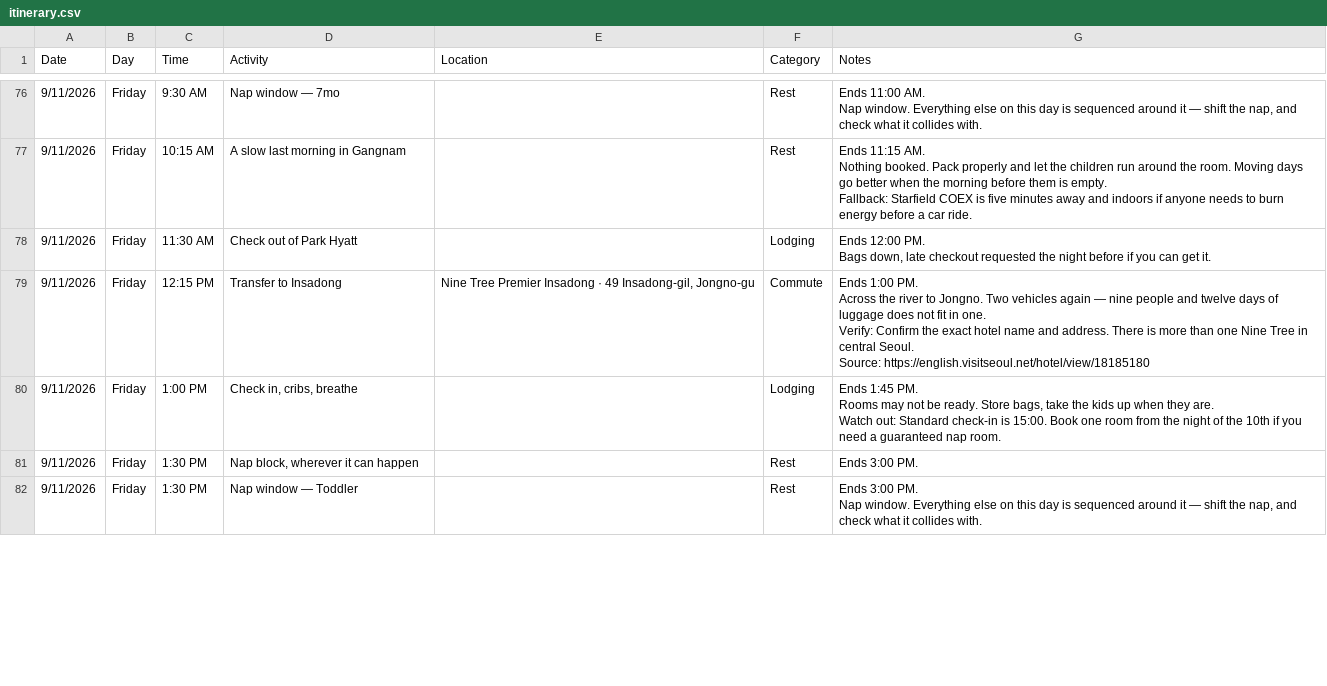
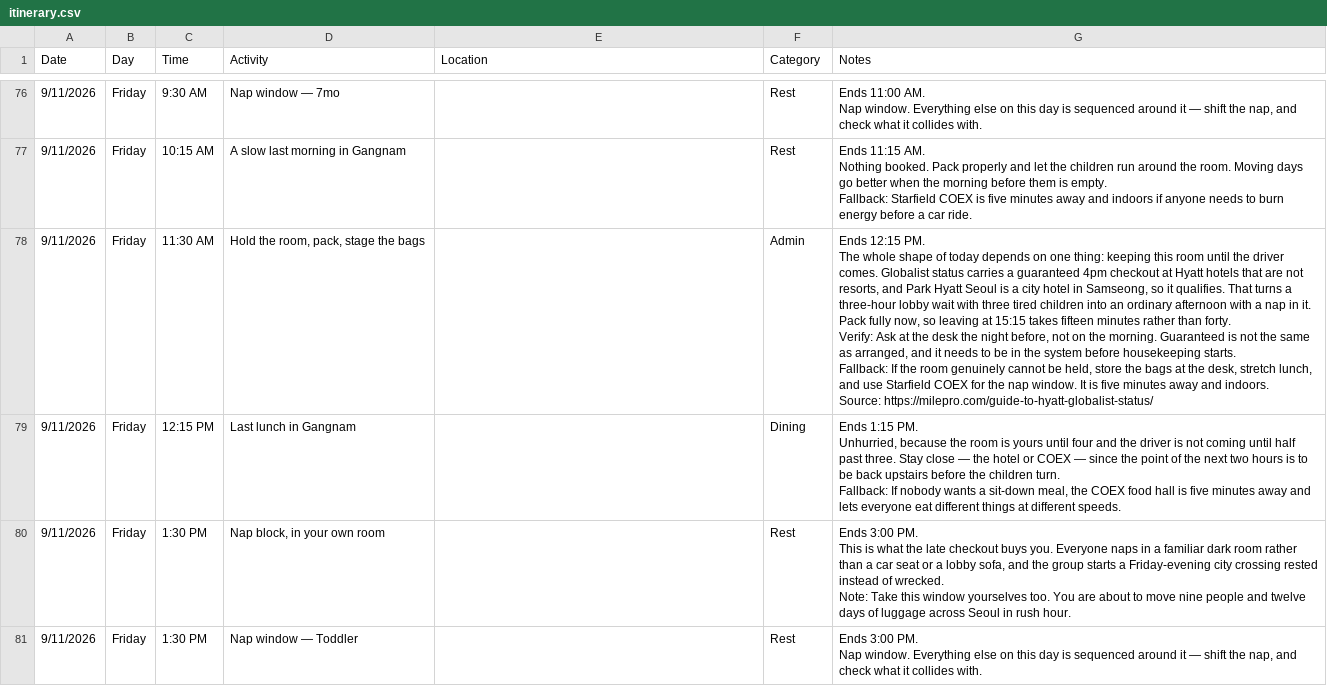
Before and after one commit to jyoungpak/seoul-2026, a CSV file: itinerary.csv, drawn as a sheet; only a part is shown, gaps mark what is left out; the diff covers the shown part only.

```diff
--- a/itinerary.csv
+++ b/itinerary.csv
@@ -301,12 +301,13 @@ Nothing booked. Pack properly and let the children run around the room. Moving d
 Fallback: Starfield COEX is five minutes away and indoors if anyone needs to burn energy before a car ride."
-9/11/2026,Friday,11:30 AM,Check out of Park Hyatt,,Lodging,"Ends 12:00 PM.
-Bags down, late checkout requested the night before if you can get it."
-9/11/2026,Friday,12:15 PM,Transfer to Insadong,"Nine Tree Premier Insadong · 49 Insadong-gil, Jongno-gu",Commute,"Ends 1:00 PM.
-Across the river to Jongno. Two vehicles again — nine people and twelve days of luggage does not fit in one.
-Verify: Confirm the exact hotel name and address. There is more than one Nine Tree in central Seoul.
-Source: https://english.visitseoul.net/hotel/view/18185180"
-9/11/2026,Friday,1:00 PM,"Check in, cribs, breathe",,Lodging,"Ends 1:45 PM.
-Rooms may not be ready. Store bags, take the kids up when they are.
-Watch out: Standard check-in is 15:00. Book one room from the night of the 10th if you need a guaranteed nap room."
-9/11/2026,Friday,1:30 PM,"Nap block, wherever it can happen",,Rest,Ends 3:00 PM.
+9/11/2026,Friday,11:30 AM,"Hold the room, pack, stage the bags",,Admin,"Ends 12:15 PM.
+The whole shape of today depends on one thing: keeping this room until the driver comes. Globalist status carries a guaranteed 4pm checkout at Hyatt hotels that are not resorts, and Park Hyatt Seoul is a city hotel in Samseong, so it qualifies. That turns a three-hour lobby wait with three tired children into an ordinary afternoon with a nap in it. Pack fully now, so leaving at 15:15 takes fifteen minutes rather than forty.
+Verify: Ask at the desk the night before, not on the morning. Guaranteed is not the same as arranged, and it needs to be in the system before housekeeping starts.
+Fallback: If the room genuinely cannot be held, store the bags at the desk, stretch lunch, and use Starfield COEX for the nap window. It is five minutes away and indoors.
+Source: https://milepro.com/guide-to-hyatt-globalist-status/"
+9/11/2026,Friday,12:15 PM,Last lunch in Gangnam,,Dining,"Ends 1:15 PM.
+Unhurried, because the room is yours until four and the driver is not coming until half past three. Stay close — the hotel or COEX — since the point of the next two hours is to be back upstairs before the children turn.
+Fallback: If nobody wants a sit-down meal, the COEX food hall is five minutes away and lets everyone eat different things at different speeds."
+9/11/2026,Friday,1:30 PM,"Nap block, in your own room",,Rest,"Ends 3:00 PM.
+This is what the late checkout buys you. Everyone naps in a familiar dark room rather than a car seat or a lobby sofa, and the group starts a Friday-evening city crossing rested instead of wrecked.
+Note: Take this window yourselves too. You are about to move nine people and twelve days of luggage across Seoul in rush hour."
 9/11/2026,Friday,1:30 PM,Nap window — Toddler,,Rest,"Ends 3:00 PM.
```
Also changed, not shown: 2 added rows and 7 edited cells elsewhere in this file, day-notes.csv, itinerary-gsheet.csv, 1 other file.
